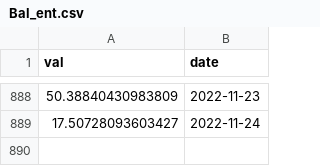
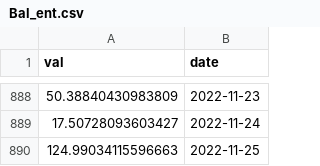
Before and after one commit to SciEcon/SoK_Blockchain_Decentralization, a CSV file: Data_TokenIndex/Bal_ent.csv, drawn as a sheet; only a part is shown, gaps mark what is left out; the diff names each change by its address in the sheet, - before the commit and + after, or states it on an @@ line.

```diff
--- a/Data_TokenIndex/Bal_ent.csv
+++ b/Data_TokenIndex/Bal_ent.csv
+row 890: 124.99034115596663 | 2022-11-25
```
Also changed, not shown: Data_TokenIndex/CVX_ent.csv, Data_TokenIndex/Comp_ent.csv, 16 other files.
